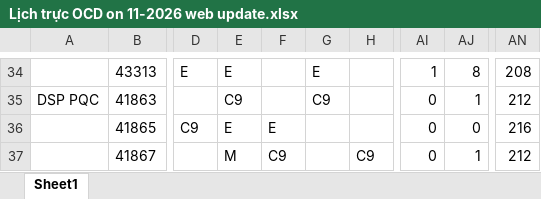
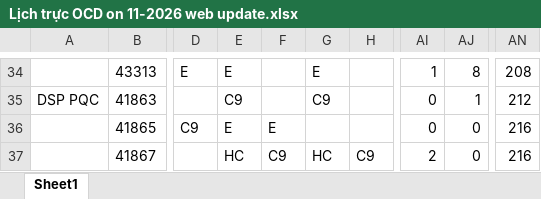
Before and after one commit to dispatchpqc/crewlist-dsp-asst, an Excel workbook: data/2026/11.2026/Lịch trực OCD on 11-2026 web update.xlsx, sheet Sheet1, drawn as a sheet; only a part is shown, gaps mark what is left out; values as stored, in another font and other column widths than the file's, no borders; the diff names each change by its address in the sheet, - before the commit and + after, or states it on an @@ line.

Commit message:
Update roster 11/2026 from web (26 NV)

```diff
--- a/data/2026/11.2026/Lịch trực OCD on 11-2026 web update.xlsx (sheet Sheet1)
+++ b/data/2026/11.2026/Lịch trực OCD on 11-2026 web update.xlsx (sheet Sheet1)
-E37: M
+E37: HC
-G37: (empty)
+G37: HC
-AI37: 0
+AI37: 2
-AJ37: 1
+AJ37: 0
-AN37: 212
+AN37: 216
```
